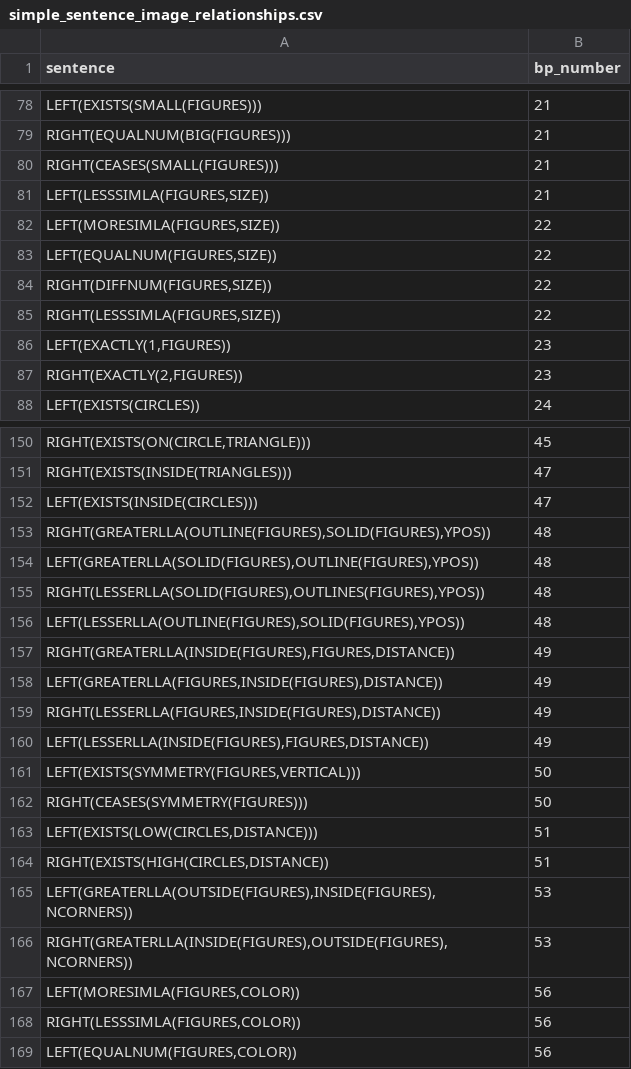
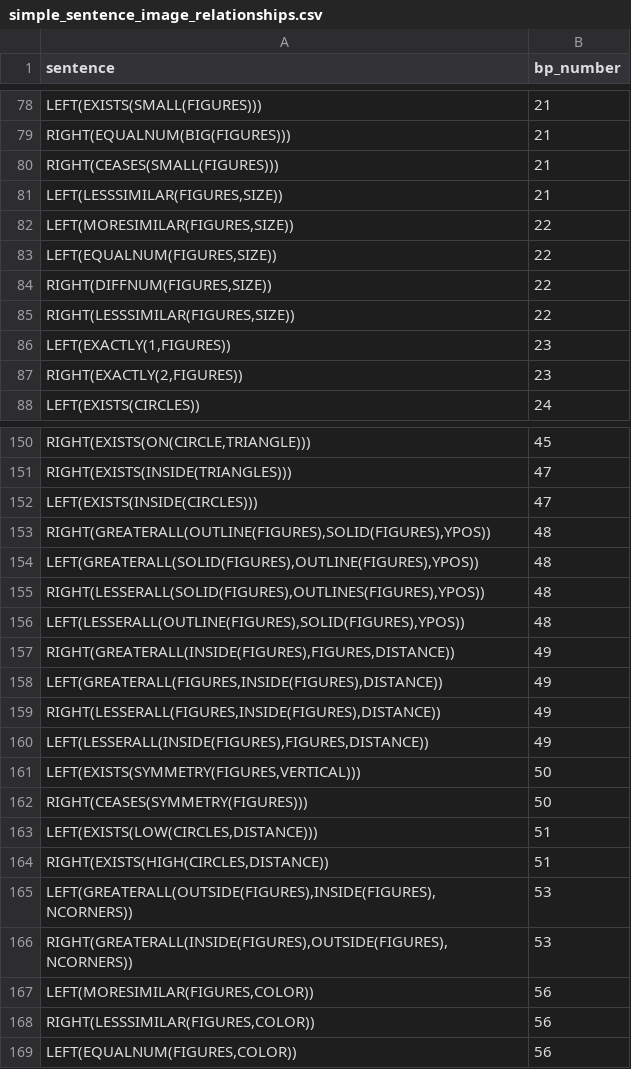
Before and after one commit to Pasha-Akito/BP_Image_generator, a CSV file: data/simple_sentence_image_relationships.csv, drawn as a sheet; only a part is shown, gaps mark what is left out; the diff covers the shown part only.

```diff
--- a/data/simple_sentence_image_relationships.csv
+++ b/data/simple_sentence_image_relationships.csv
@@ -80,7 +80,7 @@
 "RIGHT(CEASES(SMALL(FIGURES)))",21
-"LEFT(LESSSIMLA(FIGURES,SIZE))",21
-"LEFT(MORESIMLA(FIGURES,SIZE))",22
+"LEFT(LESSSIMILAR(FIGURES,SIZE))",21
+"LEFT(MORESIMILAR(FIGURES,SIZE))",22
 "LEFT(EQUALNUM(FIGURES,SIZE))",22
 "RIGHT(DIFFNUM(FIGURES,SIZE))",22
-"RIGHT(LESSSIMLA(FIGURES,SIZE))",22
+"RIGHT(LESSSIMILAR(FIGURES,SIZE))",22
 "LEFT(EXACTLY(1,FIGURES))",23
@@ -152,10 +152,10 @@
 "LEFT(EXISTS(INSIDE(CIRCLES)))",47
-"RIGHT(GREATERLLA(OUTLINE(FIGURES),SOLID(FIGURES),YPOS))",48
-"LEFT(GREATERLLA(SOLID(FIGURES),OUTLINE(FIGURES),YPOS))",48
-"RIGHT(LESSERLLA(SOLID(FIGURES),OUTLINES(FIGURES),YPOS))",48
-"LEFT(LESSERLLA(OUTLINE(FIGURES),SOLID(FIGURES),YPOS))",48
-"RIGHT(GREATERLLA(INSIDE(FIGURES),FIGURES,DISTANCE))",49
-"LEFT(GREATERLLA(FIGURES,INSIDE(FIGURES),DISTANCE))",49
-"RIGHT(LESSERLLA(FIGURES,INSIDE(FIGURES),DISTANCE))",49
-"LEFT(LESSERLLA(INSIDE(FIGURES),FIGURES,DISTANCE))",49
+"RIGHT(GREATERALL(OUTLINE(FIGURES),SOLID(FIGURES),YPOS))",48
+"LEFT(GREATERALL(SOLID(FIGURES),OUTLINE(FIGURES),YPOS))",48
+"RIGHT(LESSERALL(SOLID(FIGURES),OUTLINES(FIGURES),YPOS))",48
+"LEFT(LESSERALL(OUTLINE(FIGURES),SOLID(FIGURES),YPOS))",48
+"RIGHT(GREATERALL(INSIDE(FIGURES),FIGURES,DISTANCE))",49
+"LEFT(GREATERALL(FIGURES,INSIDE(FIGURES),DISTANCE))",49
+"RIGHT(LESSERALL(FIGURES,INSIDE(FIGURES),DISTANCE))",49
+"LEFT(LESSERALL(INSIDE(FIGURES),FIGURES,DISTANCE))",49
 "LEFT(EXISTS(SYMMETRY(FIGURES,VERTICAL)))",50
@@ -164,6 +164,6 @@
 "RIGHT(EXISTS(HIGH(CIRCLES,DISTANCE))",51
-"LEFT(GREATERLLA(OUTSIDE(FIGURES),INSIDE(FIGURES),NCORNERS))",53
-"RIGHT(GREATERLLA(INSIDE(FIGURES),OUTSIDE(FIGURES),NCORNERS))",53
-"LEFT(MORESIMLA(FIGURES,COLOR))",56
-"RIGHT(LESSSIMLA(FIGURES,COLOR))",56
+"LEFT(GREATERALL(OUTSIDE(FIGURES),INSIDE(FIGURES),NCORNERS))",53
+"RIGHT(GREATERALL(INSIDE(FIGURES),OUTSIDE(FIGURES),NCORNERS))",53
+"LEFT(MORESIMILAR(FIGURES,COLOR))",56
+"RIGHT(LESSSIMILAR(FIGURES,COLOR))",56
 "LEFT(EQUALNUM(FIGURES,COLOR))",56
```
Also changed, not shown: 52 edited cells elsewhere in this file, data/expanded_sentence_image_relationships.csv, 2 other files.
